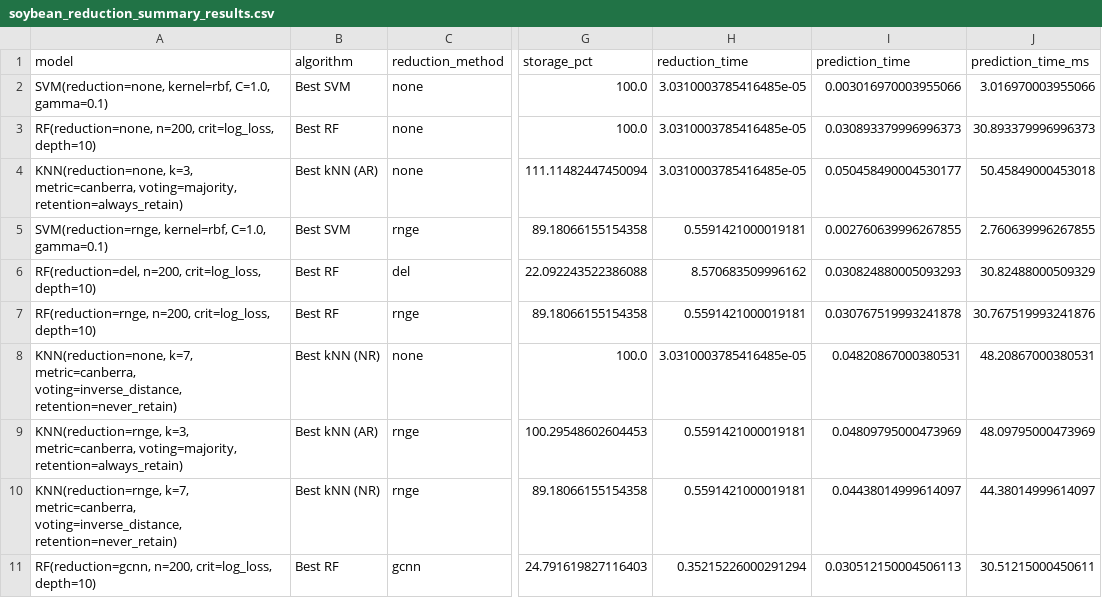
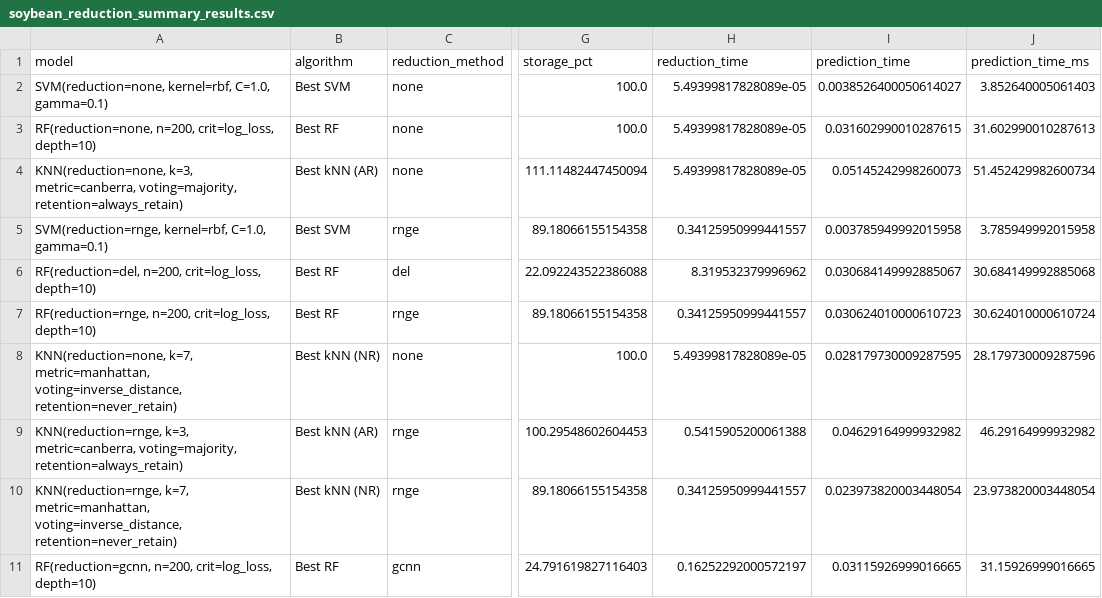
Before and after one commit to emrekoymen/IML-Lab-2026, a CSV file: Work2/results/reduction/soybean_reduction_summary_results.csv, drawn as a sheet; only a part is shown, gaps mark what is left out; the diff covers the shown part only; the diff names each change by its address in the sheet, - before the commit and + after, or states it on an @@ line.

```diff
--- a/Work2/results/reduction/soybean_reduction_summary_results.csv
+++ b/Work2/results/reduction/soybean_reduction_summary_results.csv
-H2:H4 (reduction_time): 3.0310003785416485e-05
+H2:H4 (reduction_time): 5.49399817828089e-05
-I2 (prediction_time): 0.003016970003955066
+I2 (prediction_time): 0.0038526400050614027
-J2 (prediction_time_ms): 3.016970003955066
+J2 (prediction_time_ms): 3.852640005061403
-I3 (prediction_time): 0.030893379996996373
+I3 (prediction_time): 0.031602990010287615
-J3 (prediction_time_ms): 30.893379996996373
+J3 (prediction_time_ms): 31.602990010287613
-I4 (prediction_time): 0.050458490004530177
+I4 (prediction_time): 0.05145242998260073
-J4 (prediction_time_ms): 50.45849000453018
+J4 (prediction_time_ms): 51.452429982600734
-H5 (reduction_time): 0.5591421000019181
+H5 (reduction_time): 0.34125950999441557
-I5 (prediction_time): 0.002760639996267855
+I5 (prediction_time): 0.003785949992015958
-J5 (prediction_time_ms): 2.760639996267855
+J5 (prediction_time_ms): 3.785949992015958
-H6 (reduction_time): 8.570683509996162
+H6 (reduction_time): 8.319532379996962
-I6 (prediction_time): 0.030824880005093293
+I6 (prediction_time): 0.030684149992885067
-J6 (prediction_time_ms): 30.82488000509329
+J6 (prediction_time_ms): 30.684149992885068
-H7 (reduction_time): 0.5591421000019181
+H7 (reduction_time): 0.34125950999441557
-I7 (prediction_time): 0.030767519993241878
+I7 (prediction_time): 0.030624010000610723
-J7 (prediction_time_ms): 30.767519993241876
+J7 (prediction_time_ms): 30.624010000610724
-A8 (model): KNN(reduction=none, k=7, metric=canberra, voting=inverse_distance, retention=never_retain)
+A8 (model): KNN(reduction=none, k=7, metric=manhattan, voting=inverse_distance, retention=never_retain)
-H8 (reduction_time): 3.0310003785416485e-05
+H8 (reduction_time): 5.49399817828089e-05
-I8 (prediction_time): 0.04820867000380531
+I8 (prediction_time): 0.028179730009287595
-J8 (prediction_time_ms): 48.20867000380531
+J8 (prediction_time_ms): 28.179730009287596
-H9 (reduction_time): 0.5591421000019181
+H9 (reduction_time): 0.5415905200061388
-I9 (prediction_time): 0.04809795000473969
+I9 (prediction_time): 0.04629164999932982
-J9 (prediction_time_ms): 48.09795000473969
+J9 (prediction_time_ms): 46.29164999932982
-A10 (model): KNN(reduction=rnge, k=7, metric=canberra, voting=inverse_distance, retention=never_retain)
+A10 (model): KNN(reduction=rnge, k=7, metric=manhattan, voting=inverse_distance, retention=never_retain)
-H10 (reduction_time): 0.5591421000019181
+H10 (reduction_time): 0.34125950999441557
-I10 (prediction_time): 0.04438014999614097
+I10 (prediction_time): 0.023973820003448054
-J10 (prediction_time_ms): 44.38014999614097
+J10 (prediction_time_ms): 23.973820003448054
-H11 (reduction_time): 0.35215226000291294
+H11 (reduction_time): 0.16252292000572197
-I11 (prediction_time): 0.030512150004506113
+I11 (prediction_time): 0.03115926999016665
-J11 (prediction_time_ms): 30.51215000450611
+J11 (prediction_time_ms): 31.15926999016665
```
Also changed, not shown: 20 edited cells elsewhere in this file, Work2/results/reduction/hypothyroid_reduction_fold_results.csv, Work2/results/reduction/hypothyroid_reduction_summary_results.csv, 10 other files.
